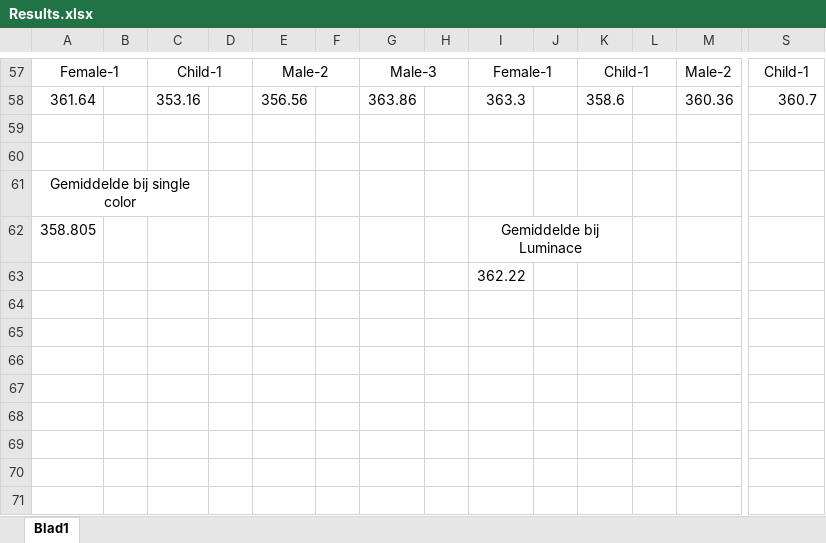
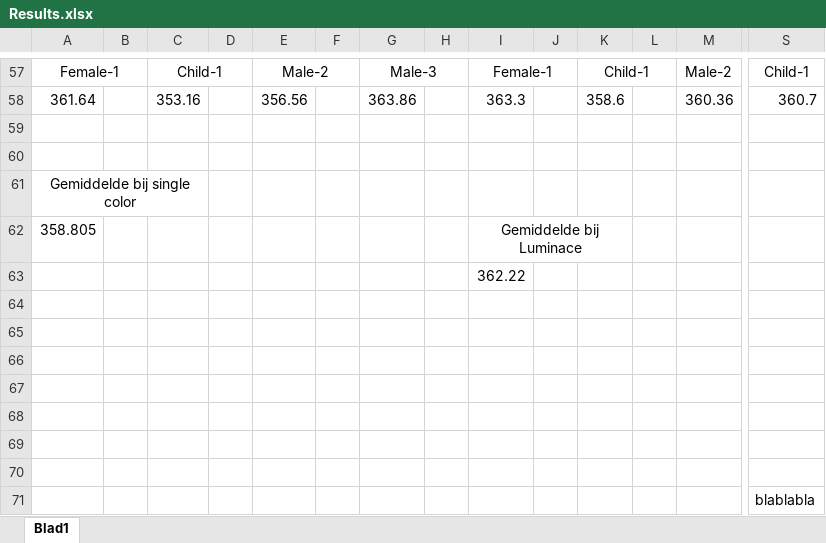
Before and after one commit to renedekluis/HU-TI-1617C-Vision, an Excel workbook: meetrapporten/working/Results.xlsx, sheet Blad1, drawn as a sheet; only a part is shown, gaps mark what is left out; values as stored, in another font and other column widths than the file's, no borders; charts and pictures not drawn; rows hold the shown columns only; the diff names each change by its address in the sheet, - before the commit and + after, or states it on an @@ line.

Commit message:
new push of results

```diff
--- a/meetrapporten/working/Results.xlsx (sheet Blad1)
+++ b/meetrapporten/working/Results.xlsx (sheet Blad1)
+row 64: (empty)
+row 65: (empty)
+row 66: (empty)
+row 67: (empty)
+row 68: (empty)
+row 69: (empty)
+row 70: (empty)
+row 71:  |  |  |  |  |  |  |  |  |  |  |  |  | blablabla
```
